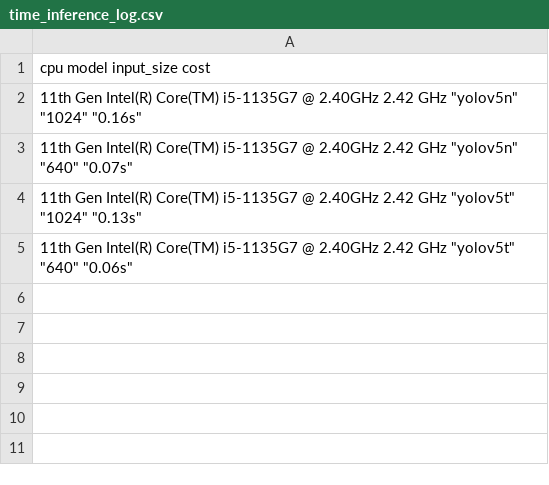
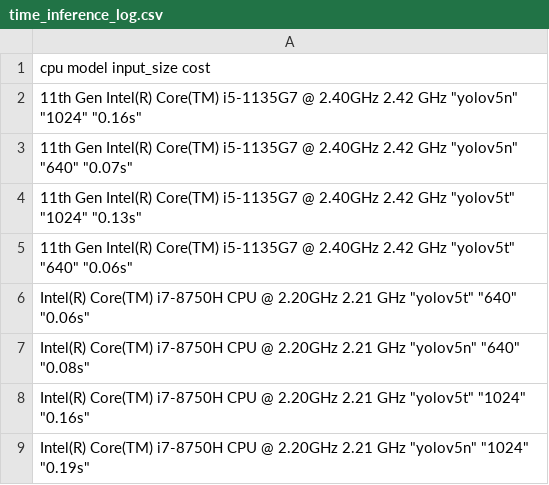
Before and after one commit to 0xKatze/nikke_script, a CSV file: utils/yolov5/time_inference_log.csv, drawn as a sheet.

Commit message:
finish yolov5 inference test 01

```diff
--- a/utils/yolov5/time_inference_log.csv
+++ b/utils/yolov5/time_inference_log.csv
@@ -5 +5,5 @@ cpu    model    input_size   cost
 "11th Gen Intel(R) Core(TM) i5-1135G7 @ 2.40GHz   2.42 GHz"  "yolov5t"  "640" "0.06s"
+"Intel(R) Core(TM) i7-8750H CPU @ 2.20GHz   2.21 GHz" "yolov5t" "640" "0.06s"
+"Intel(R) Core(TM) i7-8750H CPU @ 2.20GHz   2.21 GHz" "yolov5n" "640" "0.08s"
+"Intel(R) Core(TM) i7-8750H CPU @ 2.20GHz   2.21 GHz" "yolov5t" "1024" "0.16s"
+"Intel(R) Core(TM) i7-8750H CPU @ 2.20GHz   2.21 GHz" "yolov5n" "1024" "0.19s"
```
Also changed, not shown: 1 other file.
